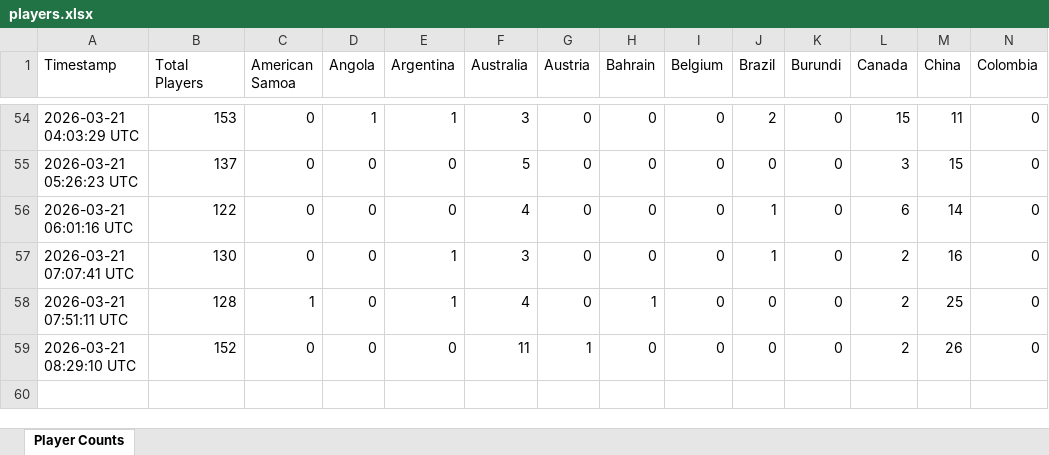
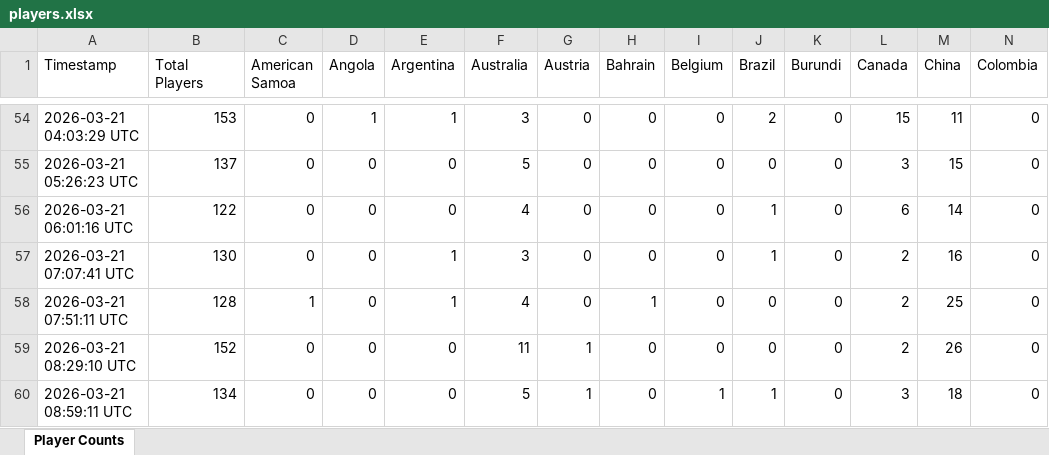
Before and after one commit to waiholiu/eleven-tracker, an Excel workbook: data/players.xlsx, sheet Player Counts, drawn as a sheet; only a part is shown, gaps mark what is left out; values as stored, in another font and other column widths than the file's, no borders; rows hold the shown columns only; the diff names each change by its address in the sheet, - before the commit and + after, or states it on an @@ line.

```diff
--- a/data/players.xlsx (sheet Player Counts)
+++ b/data/players.xlsx (sheet Player Counts)
+row 60: 2026-03-21 08:59:11 UTC | 134 | 0 | 0 | 0 | 5 | 1 | 0 | 1 | 1 | 0 | 3 | 18 | 0
```
Also changed, not shown: 1 other file.
